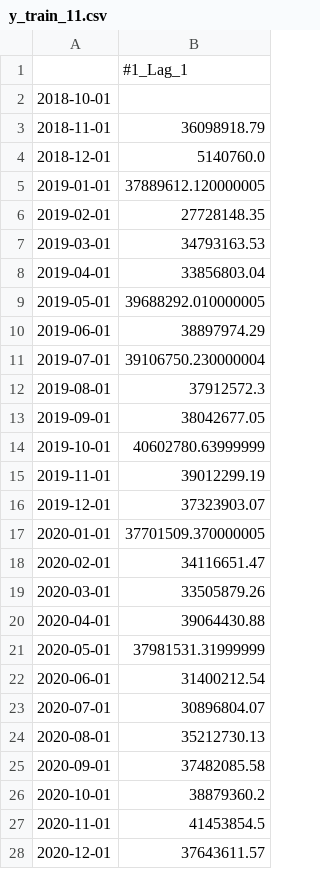
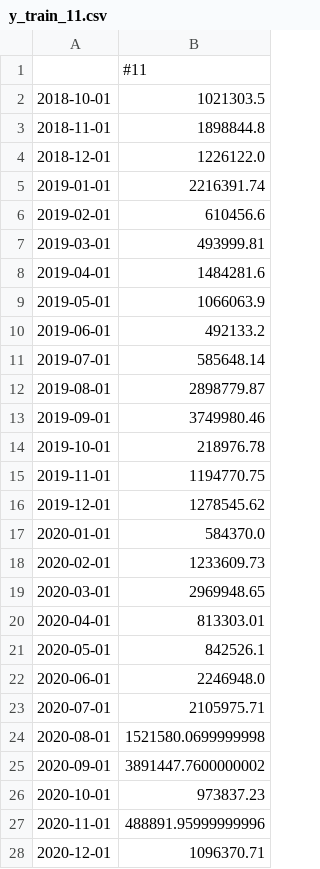
Before and after one commit to MGN19/Siemens-forecast, a CSV file: data/y_train_data/y_train_11.csv, drawn as a sheet; only a part is shown; the diff covers the shown part only.

```diff
--- a/data/y_train_data/y_train_11.csv
+++ b/data/y_train_data/y_train_11.csv
@@ -1,28 +1,28 @@
-,#1_Lag_1
-2018-10-01,
-2018-11-01,36098918.79
-2018-12-01,5140760.0
-2019-01-01,37889612.120000005
-2019-02-01,27728148.35
-2019-03-01,34793163.53
-2019-04-01,33856803.04
-2019-05-01,39688292.010000005
-2019-06-01,38897974.29
-2019-07-01,39106750.230000004
-2019-08-01,37912572.3
-2019-09-01,38042677.05
-2019-10-01,40602780.63999999
-2019-11-01,39012299.19
-2019-12-01,37323903.07
-2020-01-01,37701509.370000005
-2020-02-01,34116651.47
-2020-03-01,33505879.26
-2020-04-01,39064430.88
-2020-05-01,37981531.31999999
-2020-06-01,31400212.54
-2020-07-01,30896804.07
-2020-08-01,35212730.13
-2020-09-01,37482085.58
-2020-10-01,38879360.2
-2020-11-01,41453854.5
-2020-12-01,37643611.57
+,#11
+2018-10-01,1021303.5
+2018-11-01,1898844.8
+2018-12-01,1226122.0
+2019-01-01,2216391.74
+2019-02-01,610456.6
+2019-03-01,493999.81
+2019-04-01,1484281.6
+2019-05-01,1066063.9
+2019-06-01,492133.2
+2019-07-01,585648.14
+2019-08-01,2898779.87
+2019-09-01,3749980.46
+2019-10-01,218976.78
+2019-11-01,1194770.75
+2019-12-01,1278545.62
+2020-01-01,584370.0
+2020-02-01,1233609.73
+2020-03-01,2969948.65
+2020-04-01,813303.01
+2020-05-01,842526.1
+2020-06-01,2246948.0
+2020-07-01,2105975.71
+2020-08-01,1521580.0699999998
+2020-09-01,3891447.7600000002
+2020-10-01,973837.23
+2020-11-01,488891.95999999996
+2020-12-01,1096370.71
```
Also changed, not shown: 4 edited cells elsewhere in this file, data/X_val_data/X_val.csv, data/y_val_data/y_val_11.csv, 47 other files.
